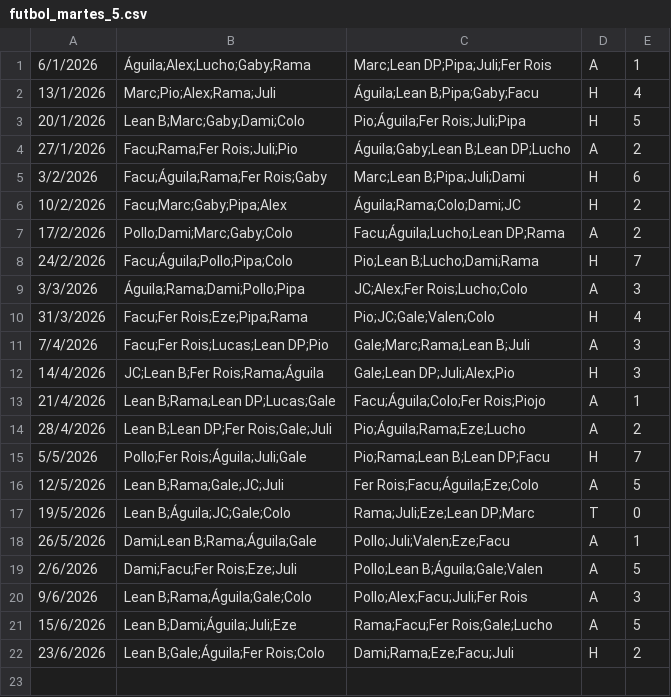
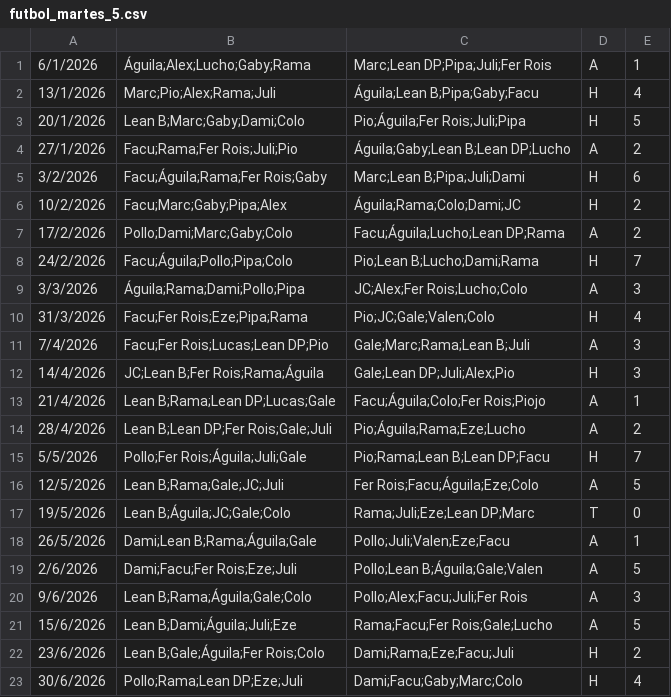
Before and after one commit to ramimartin/polimiedos, a CSV file: data/futbol_martes_5.csv, drawn as a sheet; the diff names each change by its address in the sheet, - before the commit and + after, or states it on an @@ line.

Commit message:
Resultados 30/6

```diff
--- a/data/futbol_martes_5.csv
+++ b/data/futbol_martes_5.csv
+row 23: 30/6/2026 | Pollo;Rama;Lean DP;Eze;Juli | Dami;Facu;Gaby;Marc;Colo | H | 4
```
